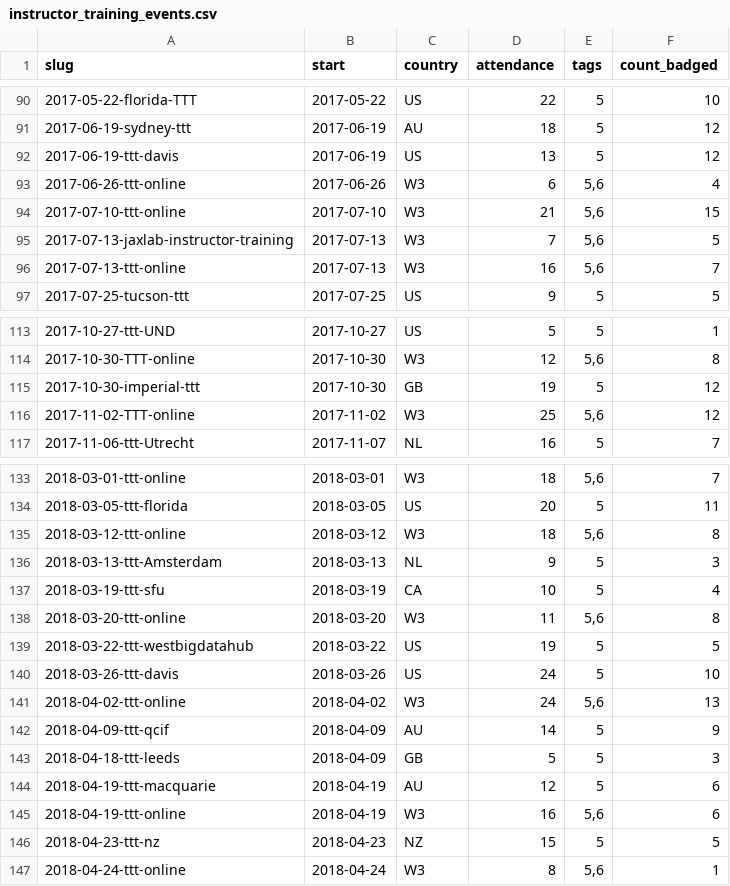
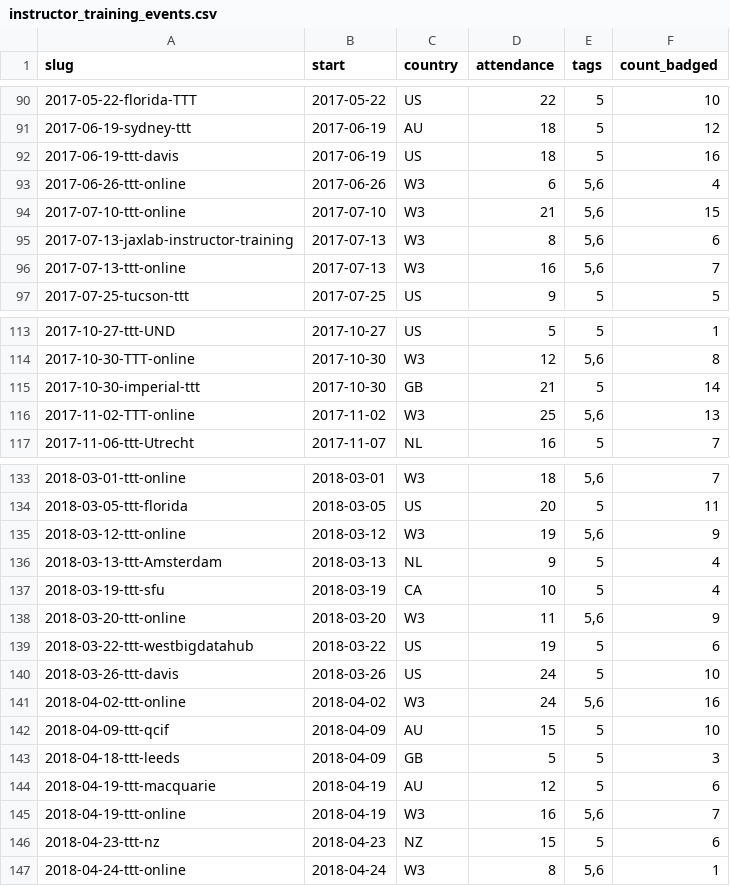
Before and after one commit to carpentries/assessment, a CSV file: programmatic-assessment/workshops/data_files/instructor_training_events.csv, drawn as a sheet; only a part is shown, gaps mark what is left out; the diff covers the shown part only.

```diff
--- a/programmatic-assessment/workshops/data_files/instructor_training_events.csv
+++ b/programmatic-assessment/workshops/data_files/instructor_training_events.csv
@@ -91,6 +91,6 @@ slug,start,country,attendance,tags,count_badged
 2017-06-19-sydney-ttt,2017-06-19,AU,18,5,12
-2017-06-19-ttt-davis,2017-06-19,US,13,5,12
+2017-06-19-ttt-davis,2017-06-19,US,18,5,16
 2017-06-26-ttt-online,2017-06-26,W3,6,"5,6",4
 2017-07-10-ttt-online,2017-07-10,W3,21,"5,6",15
-2017-07-13-jaxlab-instructor-training,2017-07-13,W3,7,"5,6",5
+2017-07-13-jaxlab-instructor-training,2017-07-13,W3,8,"5,6",6
 2017-07-13-ttt-online,2017-07-13,W3,16,"5,6",7
@@ -114,4 +114,4 @@ slug,start,country,attendance,tags,count_badged
 2017-10-30-TTT-online,2017-10-30,W3,12,"5,6",8
-2017-10-30-imperial-ttt,2017-10-30,GB,19,5,12
-2017-11-02-TTT-online,2017-11-02,W3,25,"5,6",12
+2017-10-30-imperial-ttt,2017-10-30,GB,21,5,14
+2017-11-02-TTT-online,2017-11-02,W3,25,"5,6",13
 2017-11-06-ttt-Utrecht,2017-11-07,NL,16,5,7
@@ -134,14 +134,14 @@ slug,start,country,attendance,tags,count_badged
 2018-03-05-ttt-florida,2018-03-05,US,20,5,11
-2018-03-12-ttt-online,2018-03-12,W3,18,"5,6",8
-2018-03-13-ttt-Amsterdam,2018-03-13,NL,9,5,3
+2018-03-12-ttt-online,2018-03-12,W3,19,"5,6",9
+2018-03-13-ttt-Amsterdam,2018-03-13,NL,9,5,4
 2018-03-19-ttt-sfu,2018-03-19,CA,10,5,4
-2018-03-20-ttt-online,2018-03-20,W3,11,"5,6",8
-2018-03-22-ttt-westbigdatahub,2018-03-22,US,19,5,5
+2018-03-20-ttt-online,2018-03-20,W3,11,"5,6",9
+2018-03-22-ttt-westbigdatahub,2018-03-22,US,19,5,6
 2018-03-26-ttt-davis,2018-03-26,US,24,5,10
-2018-04-02-ttt-online,2018-04-02,W3,24,"5,6",13
-2018-04-09-ttt-qcif,2018-04-09,AU,14,5,9
+2018-04-02-ttt-online,2018-04-02,W3,24,"5,6",16
+2018-04-09-ttt-qcif,2018-04-09,AU,15,5,10
 2018-04-18-ttt-leeds,2018-04-09,GB,5,5,3
 2018-04-19-ttt-macquarie,2018-04-19,AU,12,5,6
-2018-04-19-ttt-online,2018-04-19,W3,16,"5,6",6
-2018-04-23-ttt-nz,2018-04-23,NZ,15,5,5
+2018-04-19-ttt-online,2018-04-19,W3,16,"5,6",7
+2018-04-23-ttt-nz,2018-04-23,NZ,15,5,6
 2018-04-24-ttt-online,2018-04-24,W3,8,"5,6",1
```
Also changed, not shown: 18 added rows and 23 edited cells elsewhere in this file, 1 other file.
